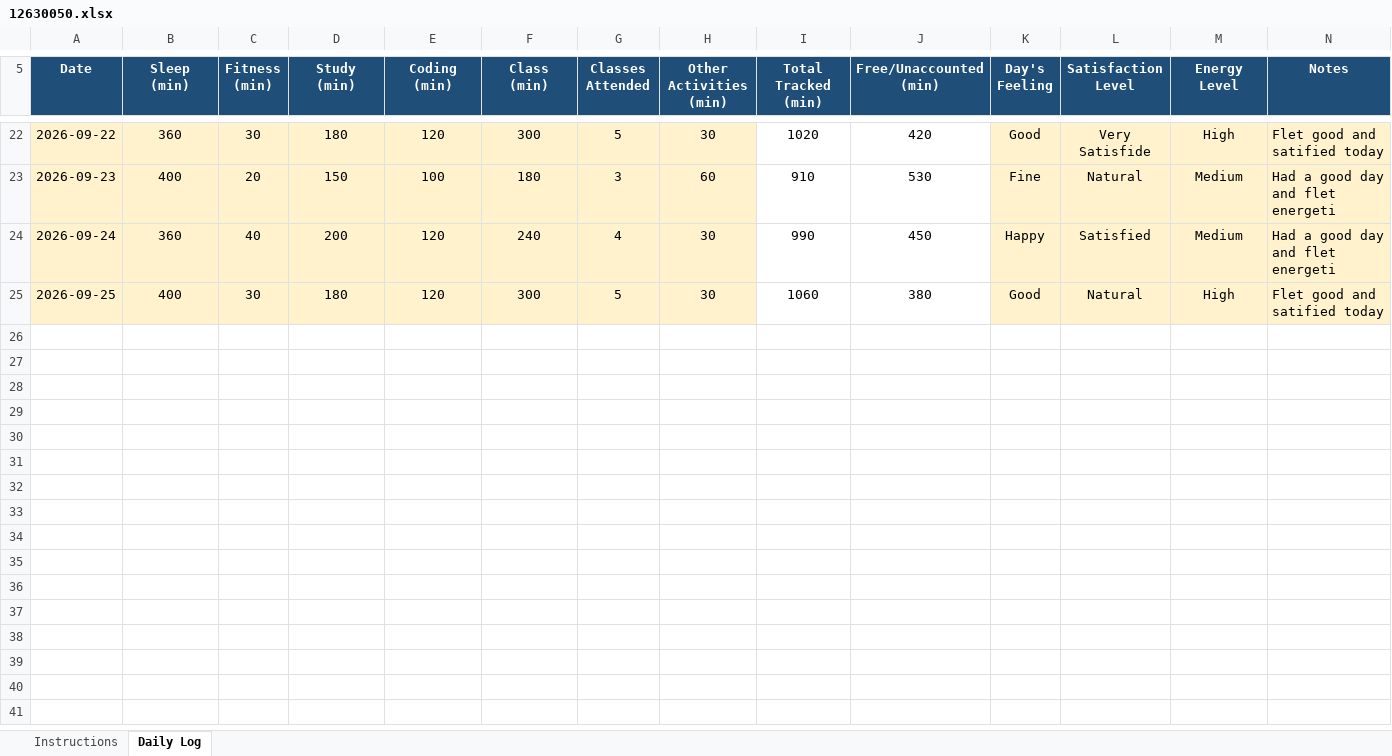
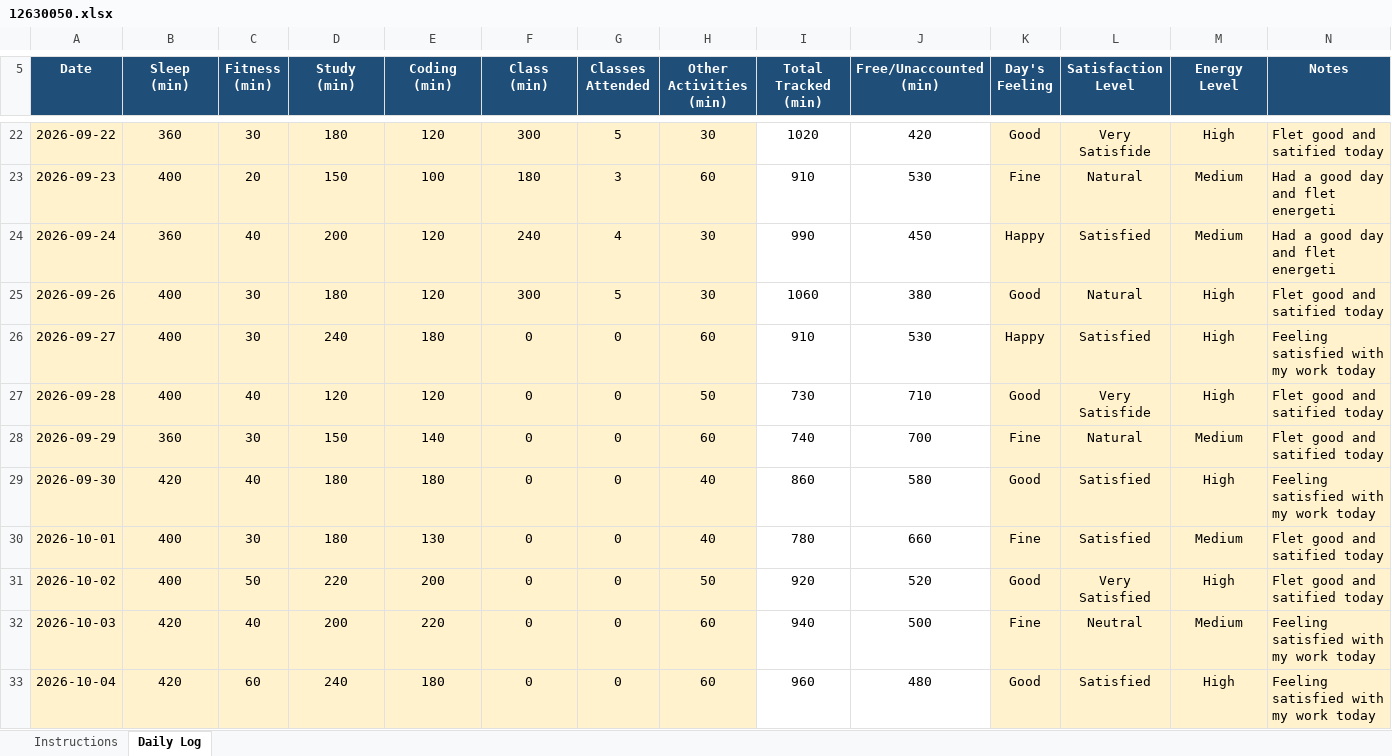
Before and after one commit to prasad9414/CAP-776, an Excel workbook: 12630050.xlsx, sheet Daily Log, drawn as a sheet; only a part is shown, gaps mark what is left out; values as stored, in another font and other column widths than the file's, no borders; conditional formats not drawn; the diff names each change by its address in the sheet, - before the commit and + after, or states it on an @@ line.

Commit message:
update

```diff
--- a/12630050.xlsx (sheet Daily Log)
+++ b/12630050.xlsx (sheet Daily Log)
-A25 (Date): 2026-09-25
+A25 (Date): 2026-09-26
+row 26: 2026-09-27 | 400 | 30 | 240 | 180 | 0 | 0 | 60 | 910 | 530 | Happy | Satisfied | High | Feeling satisfied with my work today
+row 27: 2026-09-28 | 400 | 40 | 120 | 120 | 0 | 0 | 50 | 730 | 710 | Good | Very Satisfide | High | Flet good and satified today
+row 28: 2026-09-29 | 360 | 30 | 150 | 140 | 0 | 0 | 60 | 740 | 700 | Fine | Natural | Medium | Flet good and satified today
+row 29: 2026-09-30 | 420 | 40 | 180 | 180 | 0 | 0 | 40 | 860 | 580 | Good | Satisfied | High | Feeling satisfied with my work today
+row 30: 2026-10-01 | 400 | 30 | 180 | 130 | 0 | 0 | 40 | 780 | 660 | Fine | Satisfied | Medium | Flet good and satified today
+row 31: 2026-10-02 | 400 | 50 | 220 | 200 | 0 | 0 | 50 | 920 | 520 | Good | Very Satisfied | High | Flet good and satified today
+row 32: 2026-10-03 | 420 | 40 | 200 | 220 | 0 | 0 | 60 | 940 | 500 | Fine | Neutral | Medium | Feeling satisfied with my work today
+row 33: 2026-10-04 | 420 | 60 | 240 | 180 | 0 | 0 | 60 | 960 | 480 | Good | Satisfied | High | Feeling satisfied with my work today
```
